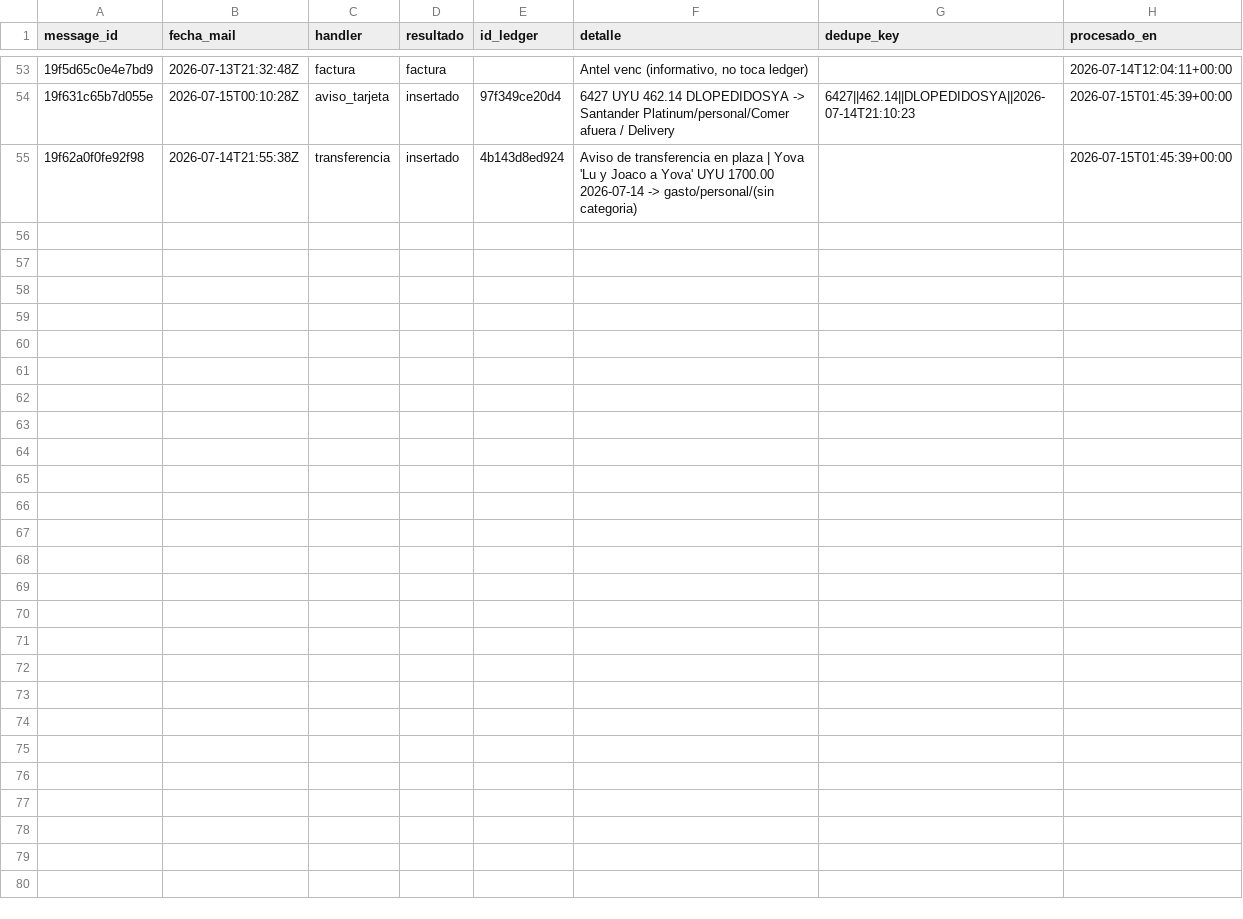
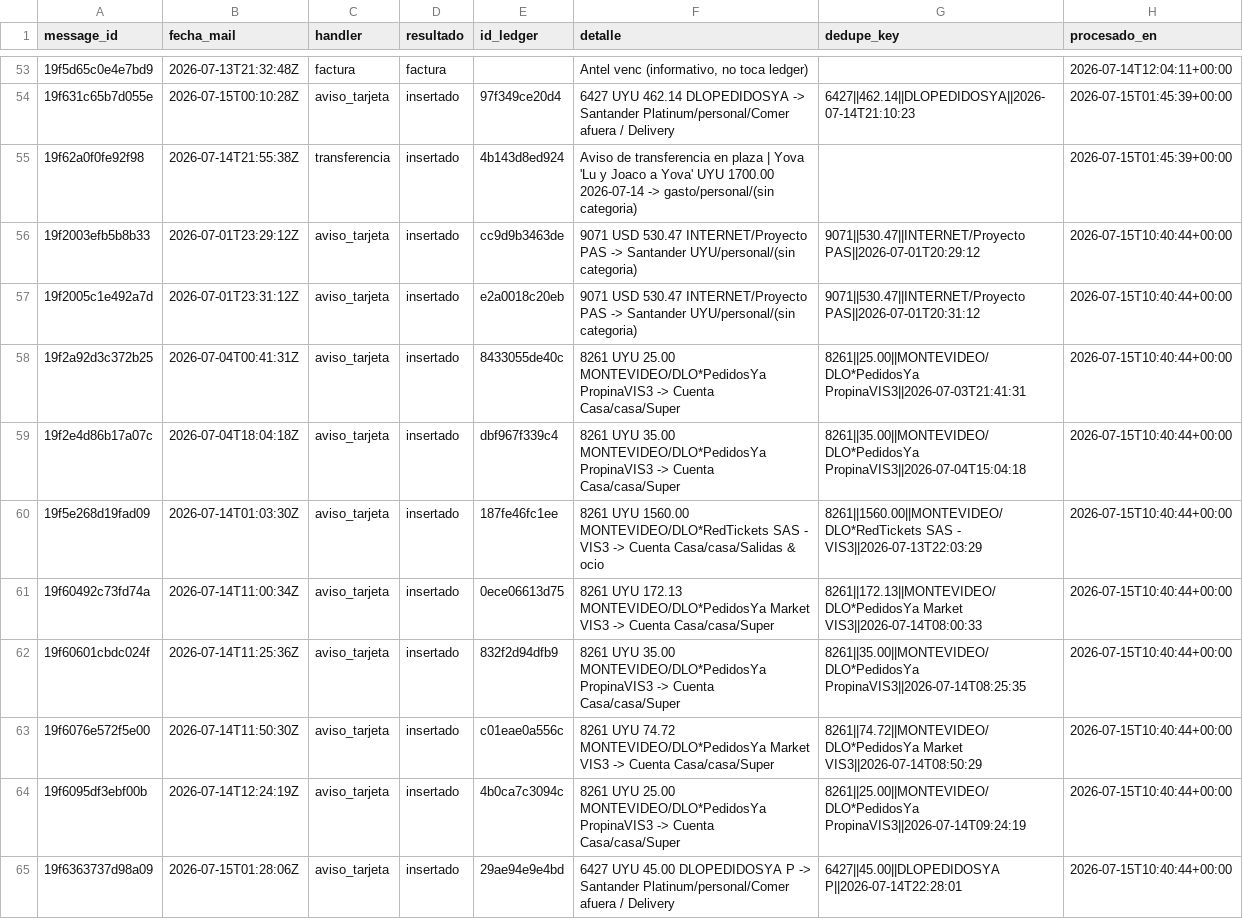
Before and after one commit to joacoguerrae/registro-gastos, a CSV file: data/staging/procesados.csv, drawn as a sheet; only a part is shown, gaps mark what is left out; the diff names each change by its address in the sheet, - before the commit and + after, or states it on an @@ line.

```diff
--- a/data/staging/procesados.csv
+++ b/data/staging/procesados.csv
+row 56: 19f2003efb5b8b33 | 2026-07-01T23:29:12Z | aviso_tarjeta | insertado | cc9d9b3463de | 9071 USD 530.47 INTERNET/Proyecto PAS -> Santander UYU/personal/(sin categoria) | 9071||530.47||INTERNET/Proyecto PAS||2026-07-01T20:29:12 | 2026-07-15T10:40:44+00:00
+row 57: 19f2005c1e492a7d | 2026-07-01T23:31:12Z | aviso_tarjeta | insertado | e2a0018c20eb | 9071 USD 530.47 INTERNET/Proyecto PAS -> Santander UYU/personal/(sin categoria) | 9071||530.47||INTERNET/Proyecto PAS||2026-07-01T20:31:12 | 2026-07-15T10:40:44+00:00
+row 58: 19f2a92d3c372b25 | 2026-07-04T00:41:31Z | aviso_tarjeta | insertado | 8433055de40c | 8261 UYU 25.00 MONTEVIDEO/DLO*PedidosYa PropinaVIS3 -> Cuenta Casa/casa/Super | 8261||25.00||MONTEVIDEO/DLO*PedidosYa PropinaVIS3||2026-07-03T21:41:31 | 2026-07-15T10:40:44+00:00
+row 59: 19f2e4d86b17a07c | 2026-07-04T18:04:18Z | aviso_tarjeta | insertado | dbf967f339c4 | 8261 UYU 35.00 MONTEVIDEO/DLO*PedidosYa PropinaVIS3 -> Cuenta Casa/casa/Super | 8261||35.00||MONTEVIDEO/DLO*PedidosYa PropinaVIS3||2026-07-04T15:04:18 | 2026-07-15T10:40:44+00:00
+row 60: 19f5e268d19fad09 | 2026-07-14T01:03:30Z | aviso_tarjeta | insertado | 187fe46fc1ee | 8261 UYU 1560.00 MONTEVIDEO/DLO*RedTickets SAS - VIS3 -> Cuenta Casa/casa/Salidas & ocio | 8261||1560.00||MONTEVIDEO/DLO*RedTickets SAS - VIS3||2026-07-13T22:03:29 | 2026-07-15T10:40:44+00:00
+row 61: 19f60492c73fd74a | 2026-07-14T11:00:34Z | aviso_tarjeta | insertado | 0ece06613d75 | 8261 UYU 172.13 MONTEVIDEO/DLO*PedidosYa Market VIS3 -> Cuenta Casa/casa/Super | 8261||172.13||MONTEVIDEO/DLO*PedidosYa Market VIS3||2026-07-14T08:00:33 | 2026-07-15T10:40:44+00:00
+row 62: 19f60601cbdc024f | 2026-07-14T11:25:36Z | aviso_tarjeta | insertado | 832f2d94dfb9 | 8261 UYU 35.00 MONTEVIDEO/DLO*PedidosYa PropinaVIS3 -> Cuenta Casa/casa/Super | 8261||35.00||MONTEVIDEO/DLO*PedidosYa PropinaVIS3||2026-07-14T08:25:35 | 2026-07-15T10:40:44+00:00
+row 63: 19f6076e572f5e00 | 2026-07-14T11:50:30Z | aviso_tarjeta | insertado | c01eae0a556c | 8261 UYU 74.72 MONTEVIDEO/DLO*PedidosYa Market VIS3 -> Cuenta Casa/casa/Super | 8261||74.72||MONTEVIDEO/DLO*PedidosYa Market VIS3||2026-07-14T08:50:29 | 2026-07-15T10:40:44+00:00
+row 64: 19f6095df3ebf00b | 2026-07-14T12:24:19Z | aviso_tarjeta | insertado | 4b0ca7c3094c | 8261 UYU 25.00 MONTEVIDEO/DLO*PedidosYa PropinaVIS3 -> Cuenta Casa/casa/Super | 8261||25.00||MONTEVIDEO/DLO*PedidosYa PropinaVIS3||2026-07-14T09:24:19 | 2026-07-15T10:40:44+00:00
+row 65: 19f6363737d98a09 | 2026-07-15T01:28:06Z | aviso_tarjeta | insertado | 29ae94e9e4bd | 6427 UYU 45.00 DLOPEDIDOSYA P -> Santander Platinum/personal/Comer afuera / Delivery | 6427||45.00||DLOPEDIDOSYA P||2026-07-14T22:28:01 | 2026-07-15T10:40:44+00:00
```
Also changed, not shown: config/reglas_comercio.csv, data/ledger.csv, 18 other files.
